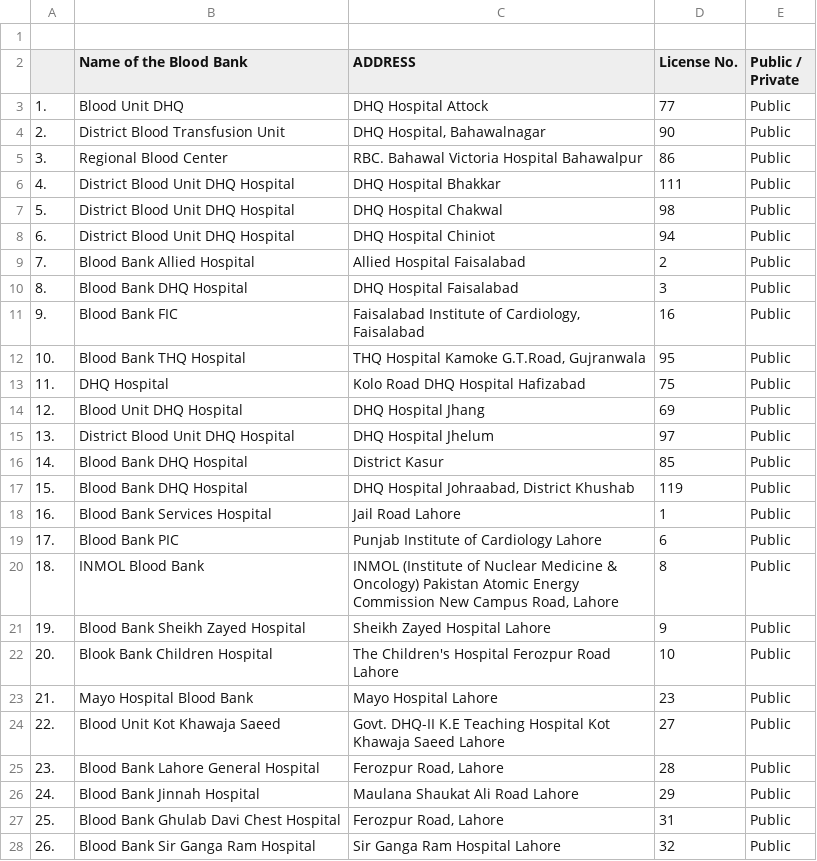
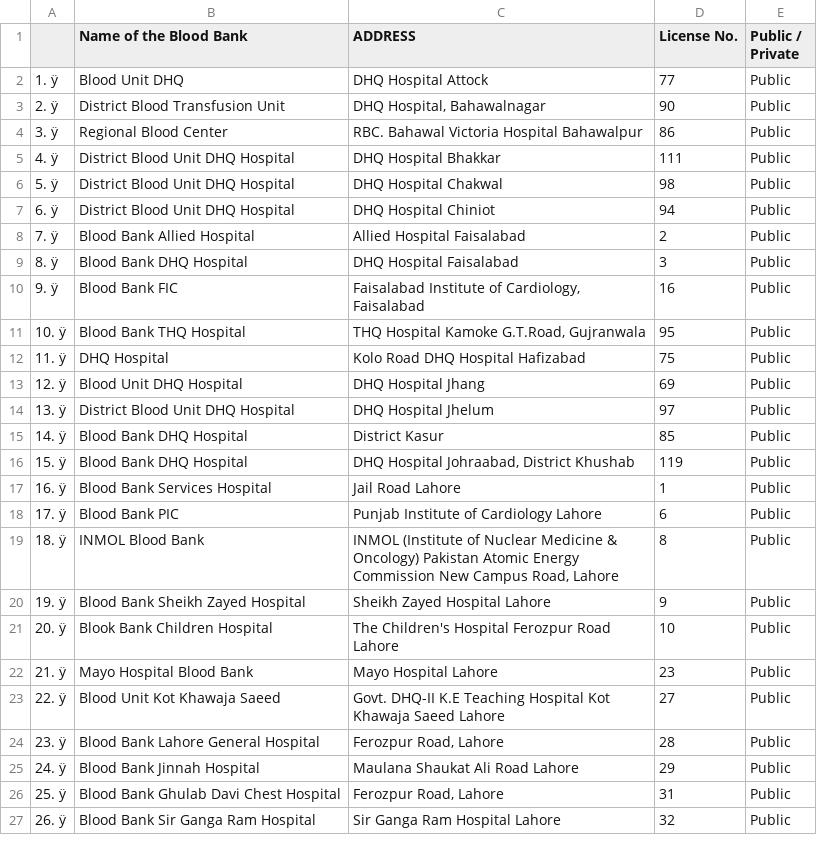
Before and after one commit to MAhmadAButtK786/HealthJunction, a CSV file: assets/dataSets/blood banks public.csv, drawn as a sheet; only a part is shown; the diff covers the shown part only.

```diff
--- a/assets/dataSets/blood banks public.csv
+++ b/assets/dataSets/blood banks public.csv
@@ -1,28 +1,27 @@
-,,,,
 ,Name of the Blood Bank,ADDRESS,License No.,Public / Private
-1.  ,Blood Unit DHQ,DHQ Hospital Attock,77,Public
-2.  ,District Blood Transfusion Unit,"DHQ Hospital, Bahawalnagar",90,Public
-3.  ,Regional Blood Center,RBC. Bahawal Victoria Hospital Bahawalpur,86,Public
-4.  ,District Blood Unit DHQ Hospital,DHQ Hospital Bhakkar,111,Public
-5.  ,District Blood Unit DHQ Hospital,DHQ Hospital Chakwal,98,Public
-6.  ,District Blood Unit DHQ Hospital,DHQ Hospital Chiniot,94,Public
-7.  ,Blood Bank Allied Hospital,Allied Hospital Faisalabad,2,Public
-8.  ,Blood Bank DHQ Hospital,DHQ Hospital Faisalabad,3,Public
-9.  ,Blood Bank FIC,"Faisalabad Institute of Cardiology, Faisalabad",16,Public
-10.  ,Blood Bank THQ Hospital,"THQ Hospital Kamoke G.T.Road, Gujranwala",95,Public
-11.  ,DHQ Hospital,Kolo Road DHQ Hospital Hafizabad,75,Public
-12.  ,Blood Unit DHQ Hospital,DHQ Hospital Jhang,69,Public
-13.  ,District Blood Unit DHQ Hospital,DHQ Hospital Jhelum,97,Public
-14.  ,Blood Bank DHQ Hospital,District Kasur,85,Public
-15.  ,Blood Bank DHQ Hospital,"DHQ Hospital Johraabad, District Khushab",119,Public
-16.  ,Blood Bank Services Hospital,Jail Road Lahore,1,Public
-17.  ,Blood Bank PIC,Punjab Institute of Cardiology Lahore,6,Public
-18.  ,INMOL Blood Bank,"INMOL (Institute of Nuclear Medicine & Oncology) Pakistan Atomic Energy Commission New Campus Road, Lahore",8,Public
-19.  ,Blood Bank Sheikh Zayed Hospital,Sheikh Zayed Hospital Lahore,9,Public
-20.  ,Blook Bank Children Hospital,The Children's Hospital Ferozpur Road Lahore,10,Public
-21.  ,Mayo Hospital Blood Bank,Mayo Hospital Lahore,23,Public
-22.  ,Blood Unit Kot Khawaja Saeed,Govt. DHQ-II K.E Teaching Hospital Kot Khawaja Saeed Lahore,27,Public
-23.  ,Blood Bank Lahore General Hospital,"Ferozpur Road, Lahore",28,Public
-24.  ,Blood Bank Jinnah Hospital,Maulana Shaukat Ali Road Lahore,29,Public
-25.  ,Blood Bank Ghulab Davi Chest Hospital,"Ferozpur Road, Lahore",31,Public
-26.  ,Blood Bank Sir Ganga Ram Hospital,Sir Ganga Ram Hospital Lahore,32,Public
+1. ÿ,Blood Unit DHQ,DHQ Hospital Attock,77,Public
+2. ÿ,District Blood Transfusion Unit,"DHQ Hospital, Bahawalnagar",90,Public
+3. ÿ,Regional Blood Center,RBC. Bahawal Victoria Hospital Bahawalpur,86,Public
+4. ÿ,District Blood Unit DHQ Hospital,DHQ Hospital Bhakkar,111,Public
+5. ÿ,District Blood Unit DHQ Hospital,DHQ Hospital Chakwal,98,Public
+6. ÿ,District Blood Unit DHQ Hospital,DHQ Hospital Chiniot,94,Public
+7. ÿ,Blood Bank Allied Hospital,Allied Hospital Faisalabad,2,Public
+8. ÿ,Blood Bank DHQ Hospital,DHQ Hospital Faisalabad,3,Public
+9. ÿ,Blood Bank FIC,"Faisalabad Institute of Cardiology, Faisalabad",16,Public
+10. ÿ,Blood Bank THQ Hospital,"THQ Hospital Kamoke G.T.Road, Gujranwala",95,Public
+11. ÿ,DHQ Hospital,Kolo Road DHQ Hospital Hafizabad,75,Public
+12. ÿ,Blood Unit DHQ Hospital,DHQ Hospital Jhang,69,Public
+13. ÿ,District Blood Unit DHQ Hospital,DHQ Hospital Jhelum,97,Public
+14. ÿ,Blood Bank DHQ Hospital,District Kasur,85,Public
+15. ÿ,Blood Bank DHQ Hospital,"DHQ Hospital Johraabad, District Khushab",119,Public
+16. ÿ,Blood Bank Services Hospital,Jail Road Lahore,1,Public
+17. ÿ,Blood Bank PIC,Punjab Institute of Cardiology Lahore,6,Public
+18. ÿ,INMOL Blood Bank,"INMOL (Institute of Nuclear Medicine & Oncology) Pakistan Atomic Energy Commission New Campus Road, Lahore",8,Public
+19. ÿ,Blood Bank Sheikh Zayed Hospital,Sheikh Zayed Hospital Lahore,9,Public
+20. ÿ,Blook Bank Children Hospital,The Children's Hospital Ferozpur Road Lahore,10,Public
+21. ÿ,Mayo Hospital Blood Bank,Mayo Hospital Lahore,23,Public
+22. ÿ,Blood Unit Kot Khawaja Saeed,Govt. DHQ-II K.E Teaching Hospital Kot Khawaja Saeed Lahore,27,Public
+23. ÿ,Blood Bank Lahore General Hospital,"Ferozpur Road, Lahore",28,Public
+24. ÿ,Blood Bank Jinnah Hospital,Maulana Shaukat Ali Road Lahore,29,Public
+25. ÿ,Blood Bank Ghulab Davi Chest Hospital,"Ferozpur Road, Lahore",31,Public
+26. ÿ,Blood Bank Sir Ganga Ram Hospital,Sir Ganga Ram Hospital Lahore,32,Public
```
Also changed, not shown: 30 edited cells elsewhere in this file, assets/dataSets/blood bank private.csv, 1 other file.
